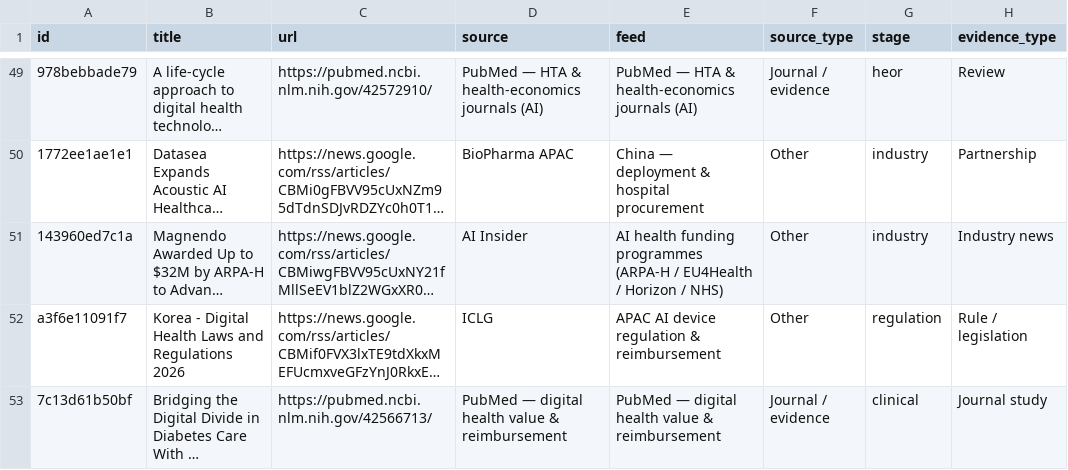
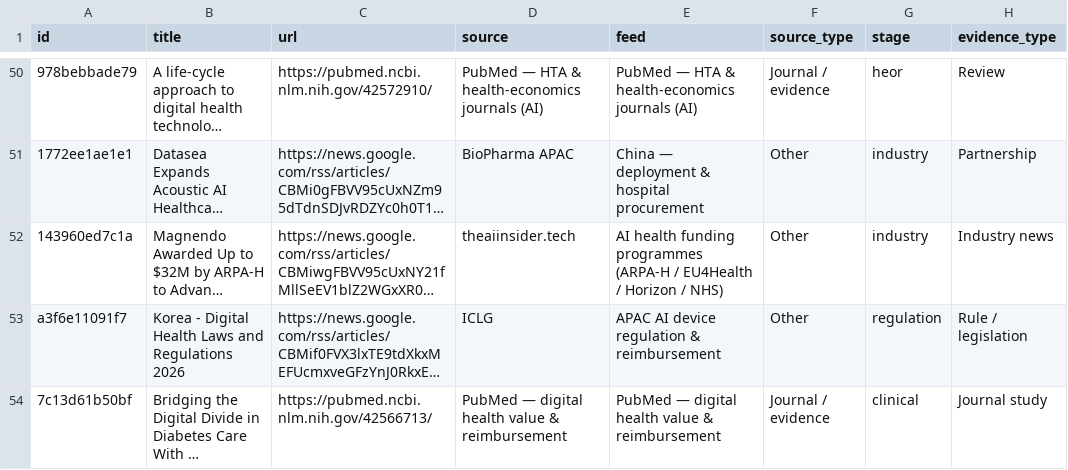
Before and after one commit to asarmah123/ai-health-evidence-monitor, a CSV file: docs/data/feed-latest.csv, drawn as a sheet; only a part is shown, gaps mark what is left out; long unchanged cells end in …; addresses are those after the commit; the diff covers the shown part only; the diff names each change by its address in the sheet, - before the commit and + after, or states it on an @@ line.

Commit message:
feed: 2026-08-12

```diff
--- a/docs/data/feed-latest.csv
+++ b/docs/data/feed-latest.csv
-D52 (source): AI Insider
+D52 (source): theaiinsider.tech
```
Also changed, not shown: 3 added rows, 2 removed rows and 14 edited cells elsewhere in this file, 24 other files.
